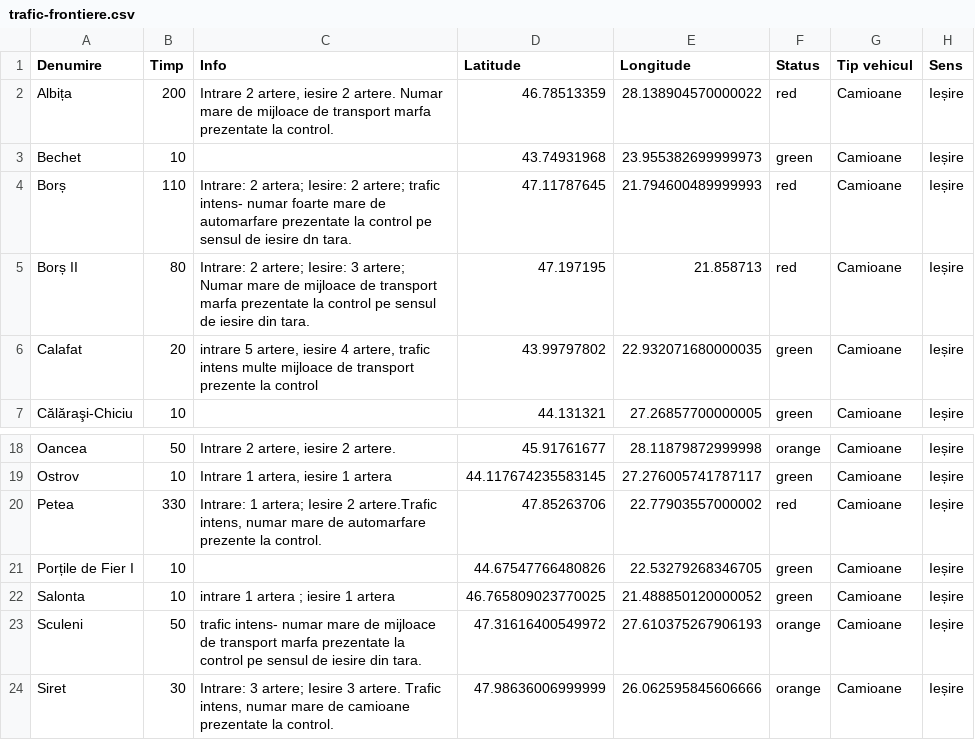
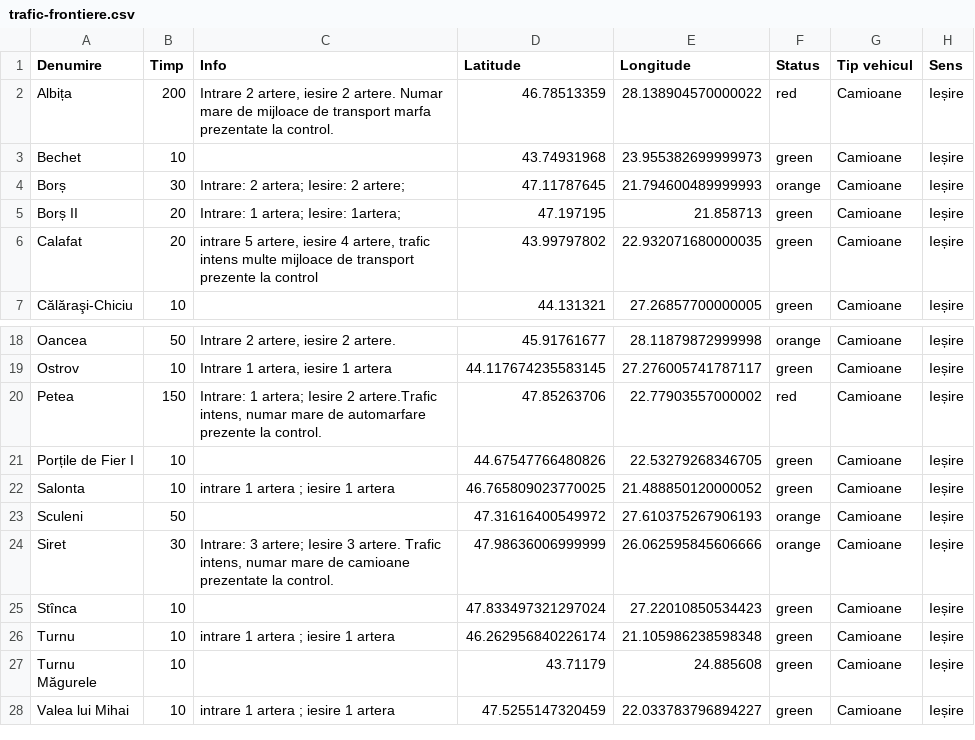
Before and after one commit to gov2-ro/prometeu, a CSV file: data/politia-de-frontiera/trafic-frontiere.csv, drawn as a sheet; only a part is shown, gaps mark what is left out; the shorter side is filled out with more unchanged rows.

```diff
--- a/data/politia-de-frontiera/trafic-frontiere.csv
+++ b/data/politia-de-frontiera/trafic-frontiere.csv
@@ -3,4 +3,4 @@ Albița,200,"Intrare 2 artere, iesire 2 artere. Numar mare de mijloace de transp
 Bechet,10,,43.74931968,23.955382699999973,green,Camioane,Ieșire
-Borș,110,Intrare: 2 artera; Iesire: 2 artere; trafic intens- numar foarte mare de automarfare prezentate la control pe sensul de iesire dn tara.,47.11787645,21.794600489999993,red,Camioane,Ieșire
-Borș II,80,Intrare: 2 artere; Iesire: 3 artere; Numar mare de mijloace de transport marfa prezentate la control pe sensul de iesire din tara.,47.197195,21.858713,red,Camioane,Ieșire
+Borș,30,Intrare: 2 artera; Iesire: 2 artere;,47.11787645,21.794600489999993,orange,Camioane,Ieșire
+Borș II,20,Intrare: 1 artera; Iesire: 1artera;,47.197195,21.858713,green,Camioane,Ieșire
 Calafat,20,"intrare 5 artere, iesire 4 artere, trafic intens multe mijloace de transport prezente la control",43.99797802,22.932071680000035,green,Camioane,Ieșire
@@ -19,6 +19,6 @@ Oancea,50,"Intrare 2 artere, iesire 2 artere.",45.91761677,28.11879872999998,ora
 Ostrov,10,"Intrare 1 artera, iesire 1 artera",44.117674235583145,27.276005741787117,green,Camioane,Ieșire
-Petea,330,"Intrare: 1 artera; Iesire 2 artere.Trafic intens, numar mare de automarfare prezente la control.",47.85263706,22.77903557000002,red,Camioane,Ieșire
+Petea,150,"Intrare: 1 artera; Iesire 2 artere.Trafic intens, numar mare de automarfare prezente la control.",47.85263706,22.77903557000002,red,Camioane,Ieșire
 Porțile de Fier I,10,,44.67547766480826,22.53279268346705,green,Camioane,Ieșire
 Salonta,10,intrare 1 artera ; iesire 1 artera,46.765809023770025,21.488850120000052,green,Camioane,Ieșire
-Sculeni,50,trafic intens- numar mare de mijloace de transport marfa prezentate la control pe sensul de iesire din tara.,47.31616400549972,27.610375267906193,orange,Camioane,Ieșire
+Sculeni,50,,47.31616400549972,27.610375267906193,orange,Camioane,Ieșire
 Siret,30,"Intrare: 3 artere; Iesire 3 artere. Trafic intens, numar mare de camioane prezentate la control.",47.98636006999999,26.062595845606666,orange,Camioane,Ieșire
```
Also changed, not shown: data/andnet/csv/temperatura.csv, data/cmteb/status-sistem-termoficare-bucuresti.csv, 15 other files.
